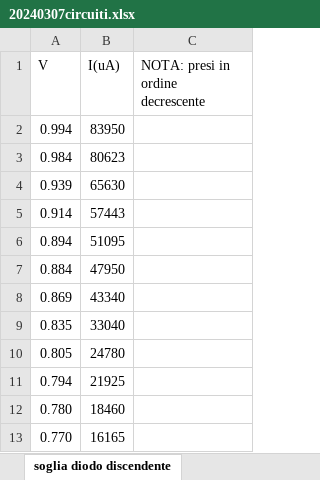
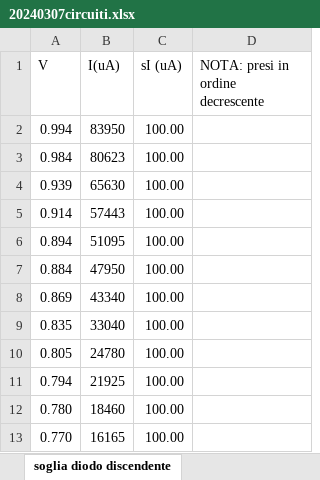
Before and after one commit to CarminatiGiovanni/LaboratorioFisica2, an Excel workbook: 20240307circuiti1/20240307circuiti.xlsx, sheet soglia diodo discendente, drawn as a sheet; only a part is shown; values as stored, in another font and other column widths than the file's, no borders; the diff names each change by its address in the sheet, - before the commit and + after, or states it on an @@ line.

Commit message:
fail diodo

```diff
--- a/20240307circuiti1/20240307circuiti.xlsx (sheet soglia diodo discendente)
+++ b/20240307circuiti1/20240307circuiti.xlsx (sheet soglia diodo discendente)
+column C (sI (uA)), rows 2-13: all 100.00
```
Also changed, not shown: 2 other files.
